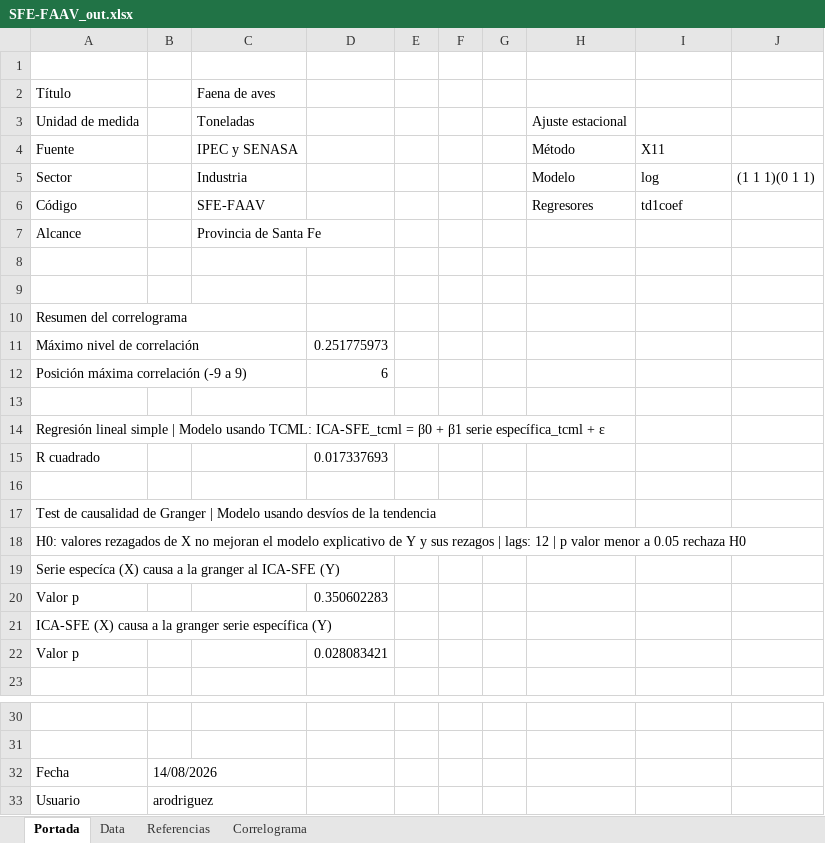
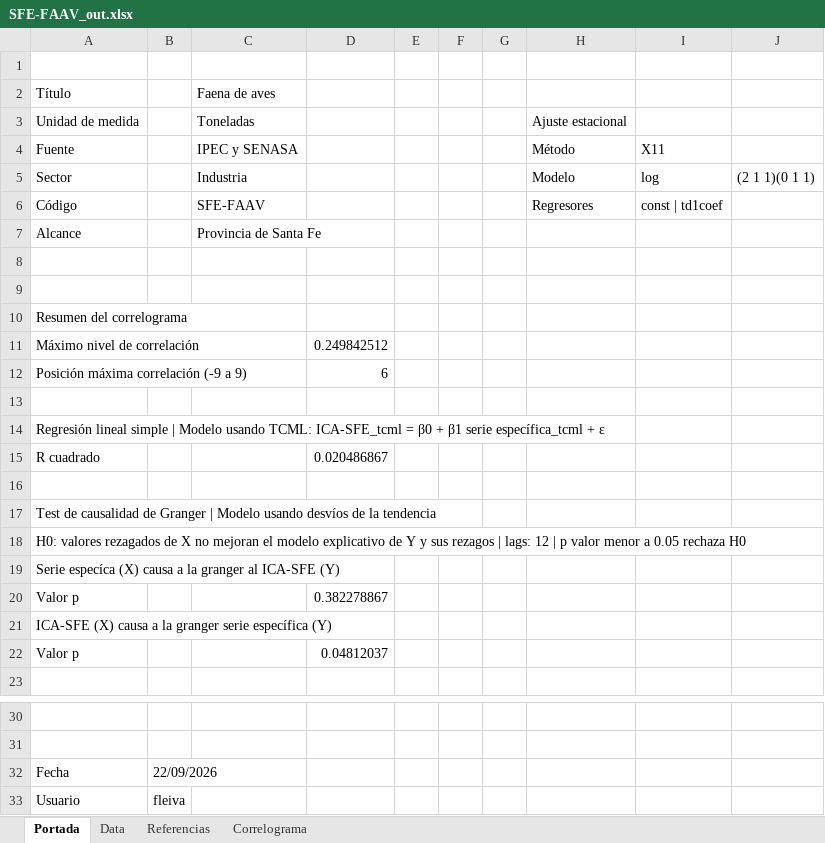
Before and after one commit to CES-BCSF/CicSFE_GitHub, an Excel workbook: indicadores/SFE-FAAV_out.xlsx, sheet Portada, drawn as a sheet; only a part is shown, gaps mark what is left out; values as stored, in another font and other column widths than the file's, no borders; the diff names each change by its address in the sheet, - before the commit and + after, or states it on an @@ line.

```diff
--- a/indicadores/SFE-FAAV_out.xlsx (sheet Portada)
+++ b/indicadores/SFE-FAAV_out.xlsx (sheet Portada)
-J5: (1 1 1)(0 1 1)
+J5: (2 1 1)(0 1 1)
-I6: td1coef
+I6: const | td1coef
-D11: 0.251775973
+D11: 0.249842512
-D15: 0.017337693
+D15: 0.020486867
-D20: 0.350602283
+D20: 0.382278867
-D22: 0.028083421
+D22: 0.04812037
-B32: 14/08/2026
+B32: 22/09/2026
-B33: arodriguez
+B33: fleiva
```
Also changed, not shown: sheet Data, sheet Correlograma, 3 other files.
